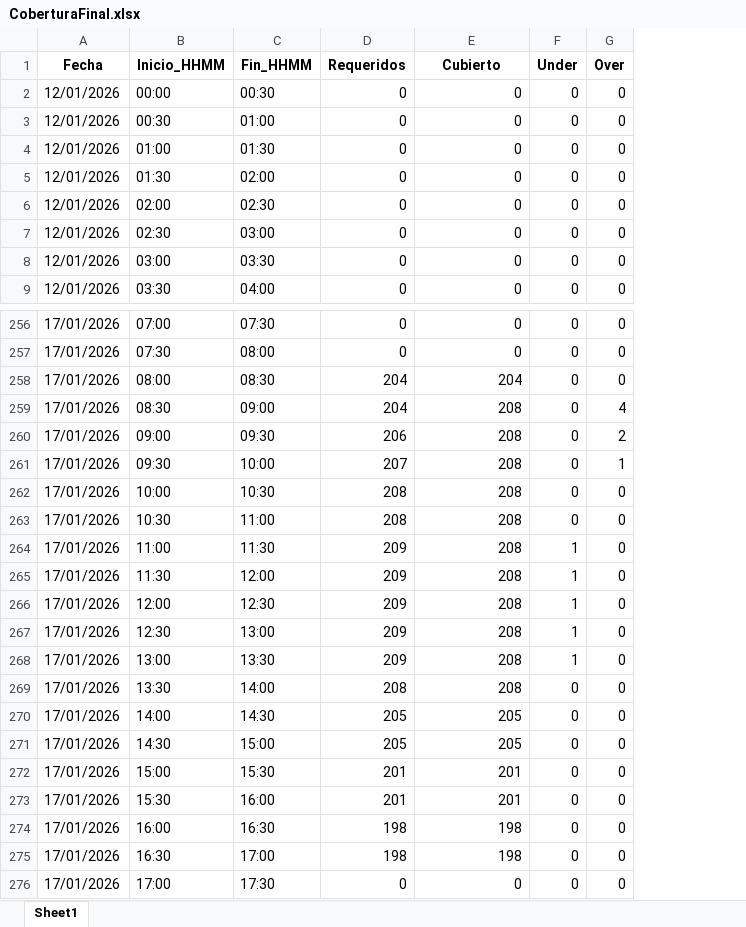
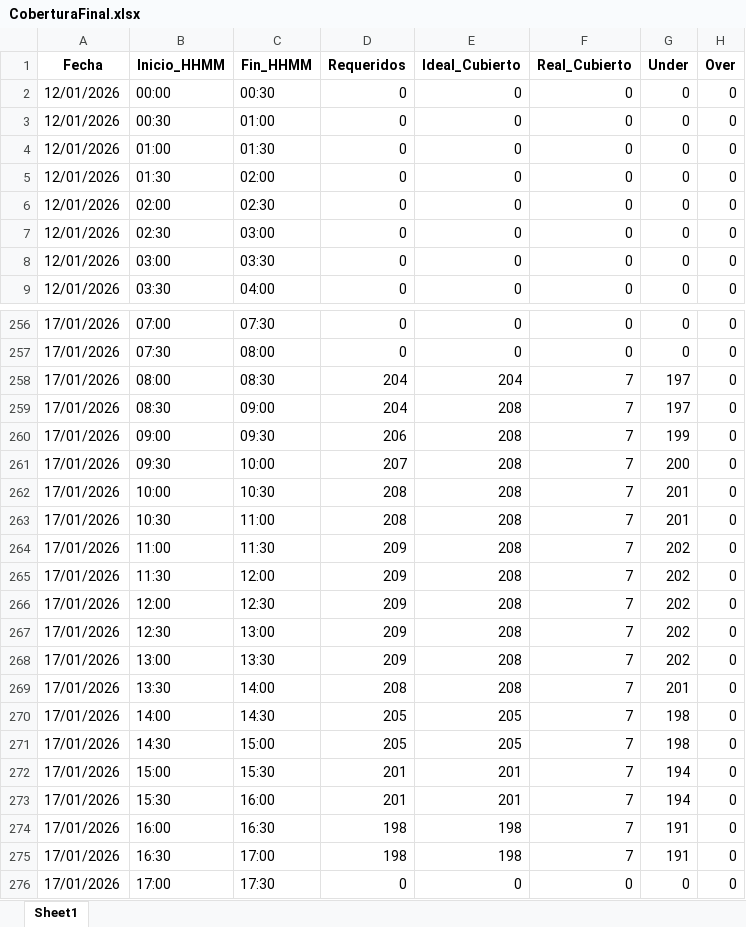
Before and after one commit to skinnygore1213-max/Proyect_WFM, an Excel workbook: Result/CoberturaFinal.xlsx, sheet Sheet1, drawn as a sheet; only a part is shown, gaps mark what is left out; values as stored, in another font and other column widths than the file's, no borders; addresses are those after the commit; the diff covers the shown part only; the diff names each change by its address in the sheet, - before the commit and + after, or states it on an @@ line.

```diff
--- a/Result/CoberturaFinal.xlsx (sheet Sheet1)
+++ b/Result/CoberturaFinal.xlsx (sheet Sheet1)
+column F (Real_Cubierto), rows 2-9: all 0; rows 256-276: 0 | 0 | 7 | 7 | 7 | 7 | 7 | 7 | 7 | 7 | 7 | 7 | 7 | 7 | 7 | 7 | 7 | 7 | 7 | 7 | 0
-E1: Cubierto
+E1: Ideal_Cubierto
-G258:G259 (Under): 0
+G258:G259 (Under): 197
-H259 (Over): 4
+H259 (Over): 0
-G260 (Under): 0
+G260 (Under): 199
-H260 (Over): 2
+H260 (Over): 0
-G261 (Under): 0
+G261 (Under): 200
-H261 (Over): 1
+H261 (Over): 0
-G262:G263 (Under): 0
+G262:G263 (Under): 201
-G264:G268 (Under): 1
+G264:G268 (Under): 202
-G269 (Under): 0
+G269 (Under): 201
-G270:G271 (Under): 0
+G270:G271 (Under): 198
-G272:G273 (Under): 0
+G272:G273 (Under): 194
-G274:G275 (Under): 0
+G274:G275 (Under): 191
```
Also changed, not shown: 20 edited cells elsewhere in this sheet, Result/Agents.xlsx, Result/AsignacionTurnos.xlsx, 6 other files.
